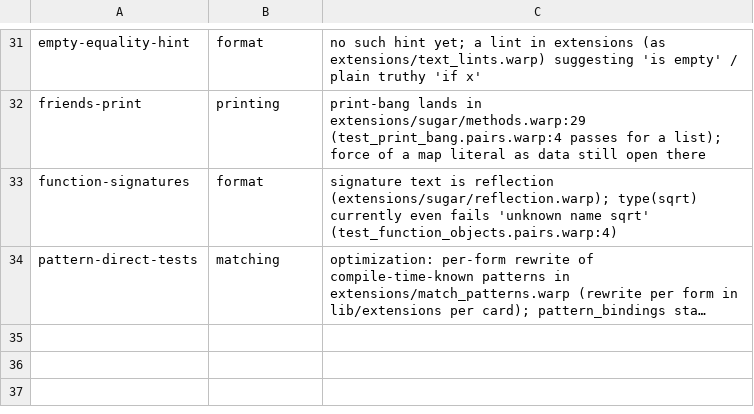
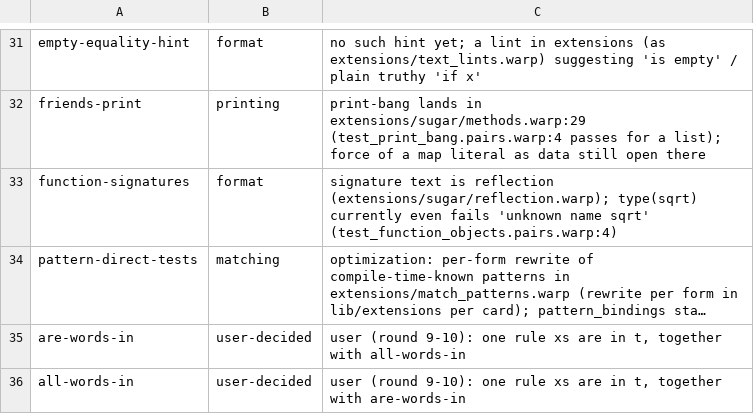
Before and after one commit to pannous/warp, a TSV file: notes/sprint/areas/text-collections.tsv, drawn as a sheet; only a part is shown, gaps mark what is left out; long unchanged cells end in …; the diff names each change by its address in the sheet, - before the commit and + after, or states it on an @@ line.

Commit message:
chore(sprint): user-decided cards of triage rounds 9-10 into their areas

```diff
--- a/notes/sprint/areas/text-collections.tsv
+++ b/notes/sprint/areas/text-collections.tsv
+row 35: are-words-in | user-decided | user (round 9-10): one rule xs are in t, together with all-words-in
+row 36: all-words-in | user-decided | user (round 9-10): one rule xs are in t, together with are-words-in
```
Also changed, not shown: notes/sprint/areas/misc.tsv, notes/sprint/areas/spec.tsv, 3 other files.
